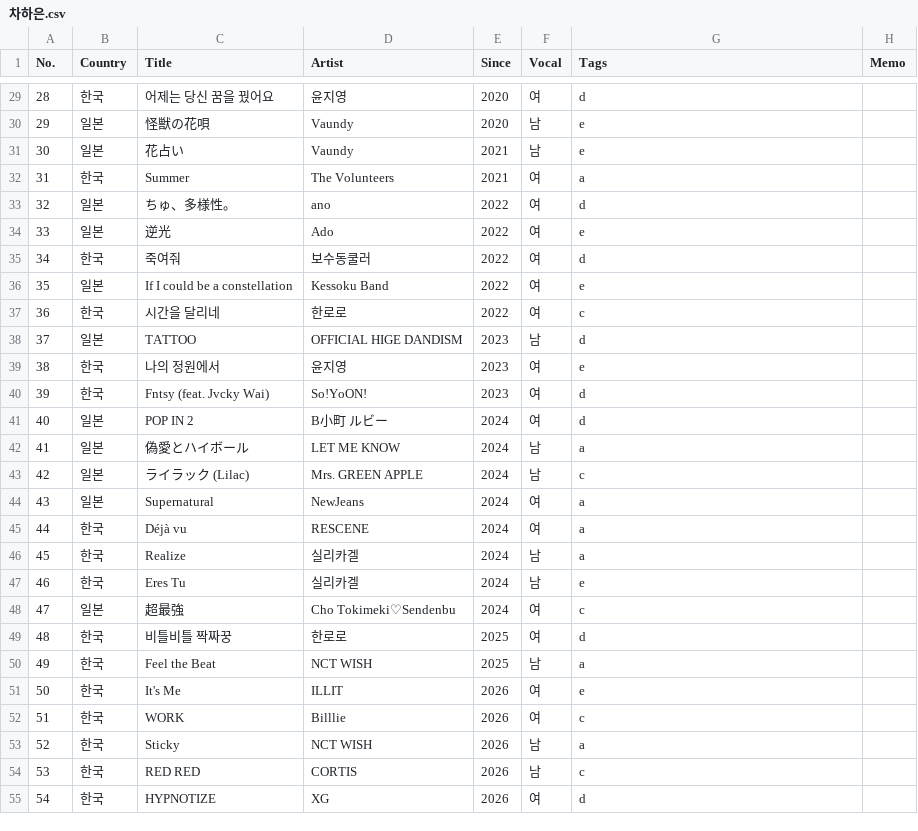
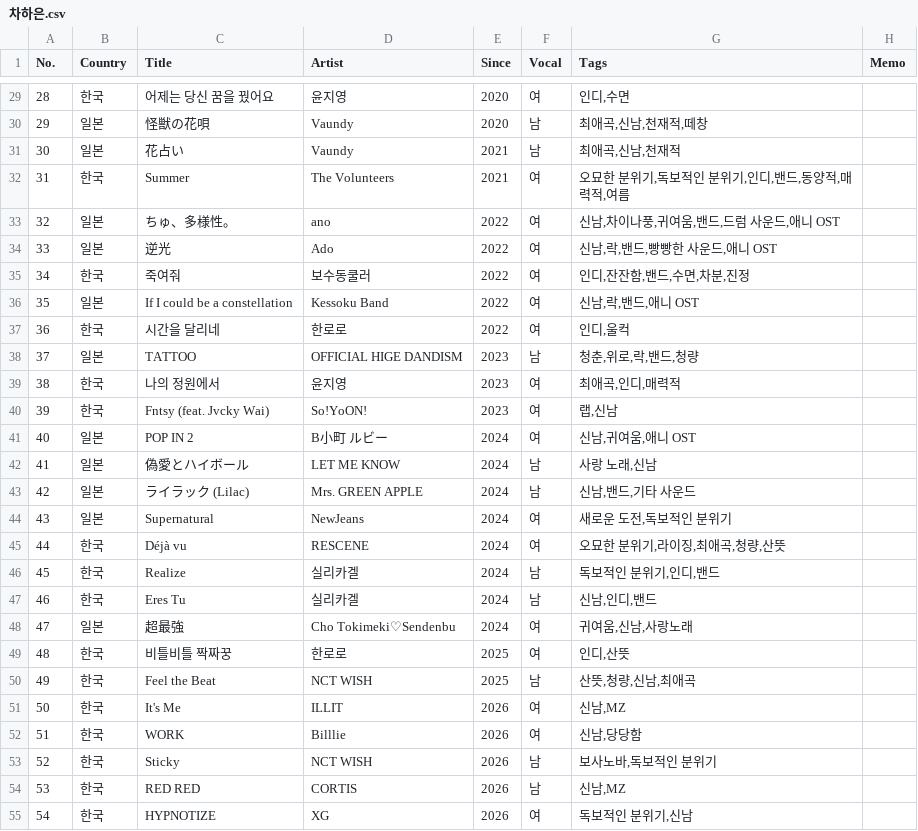
Before and after one commit to che0727/mlops-music-kb, a CSV file: data/차하은.csv, drawn as a sheet; only a part is shown, gaps mark what is left out; the diff covers the shown part only.

```diff
--- a/data/차하은.csv
+++ b/data/차하은.csv
@@ -29,27 +29,27 @@
-28,한국,어제는 당신 꿈을 꿨어요,윤지영,2020,여,d,
-29,일본,怪獣の花唄,Vaundy,2020,남,e,
-30,일본,花占い,Vaundy,2021,남,e,
-31,한국,Summer,The Volunteers,2021,여,a,
-32,일본,ちゅ、多様性。,ano,2022,여,d,
-33,일본,逆光,Ado,2022,여,e,
-34,한국,죽여줘,보수동쿨러,2022,여,d,
-35,일본,If I could be a constellation,Kessoku Band,2022,여,e,
-36,한국,시간을 달리네,한로로,2022,여,c,
-37,일본,TATTOO,OFFICIAL HIGE DANDISM,2023,남,d,
-38,한국,나의 정원에서,윤지영,2023,여,e,
-39,한국,Fntsy (feat. Jvcky Wai),So!YoON!,2023,여,d,
-40,일본,POP IN 2,B小町 ルビー,2024,여,d,
-41,일본,偽愛とハイボール,LET ME KNOW,2024,남,a,
-42,일본,ライラック (Lilac),Mrs. GREEN APPLE,2024,남,c,
-43,일본,Supernatural,NewJeans,2024,여,a,
-44,한국,Déjà vu,RESCENE,2024,여,a,
-45,한국,Realize,실리카겔,2024,남,a,
-46,한국,Eres Tu,실리카겔,2024,남,e,
-47,일본,超最強,Cho Tokimeki♡Sendenbu,2024,여,c,
-48,한국,비틀비틀 짝짜꿍,한로로,2025,여,d,
-49,한국,Feel the Beat,NCT WISH,2025,남,a,
-50,한국,It's Me,ILLIT,2026,여,e,
-51,한국,WORK,Billlie,2026,여,c,
-52,한국,Sticky,NCT WISH,2026,남,a,
-53,한국,RED RED,CORTIS,2026,남,c,
-54,한국,HYPNOTIZE,XG,2026,여,d,
+28,한국,어제는 당신 꿈을 꿨어요,윤지영,2020,여,"인디,수면",
+29,일본,怪獣の花唄,Vaundy,2020,남,"최애곡,신남,천재적,떼창",
+30,일본,花占い,Vaundy,2021,남,"최애곡,신남,천재적",
+31,한국,Summer,The Volunteers,2021,여,"오묘한 분위기,독보적인 분위기,인디,밴드,동양적,매력적,여름",
+32,일본,ちゅ、多様性。,ano,2022,여,"신남,차이나풍,귀여움,밴드,드럼 사운드,애니 OST",
+33,일본,逆光,Ado,2022,여,"신남,락,밴드,빵빵한 사운드,애니 OST",
+34,한국,죽여줘,보수동쿨러,2022,여,"인디,잔잔함,밴드,수면,차분,진정",
+35,일본,If I could be a constellation,Kessoku Band,2022,여,"신남,락,밴드,애니 OST",
+36,한국,시간을 달리네,한로로,2022,여,"인디,울컥",
+37,일본,TATTOO,OFFICIAL HIGE DANDISM,2023,남,"청춘,위로,락,밴드,청량",
+38,한국,나의 정원에서,윤지영,2023,여,"최애곡,인디,매력적",
+39,한국,Fntsy (feat. Jvcky Wai),So!YoON!,2023,여,"랩,신남",
+40,일본,POP IN 2,B小町 ルビー,2024,여,"신남,귀여움,애니 OST",
+41,일본,偽愛とハイボール,LET ME KNOW,2024,남,"사랑 노래,신남",
+42,일본,ライラック (Lilac),Mrs. GREEN APPLE,2024,남,"신남,밴드,기타 사운드",
+43,일본,Supernatural,NewJeans,2024,여,"새로운 도전,독보적인 분위기",
+44,한국,Déjà vu,RESCENE,2024,여,"오묘한 분위기,라이징,최애곡,청량,산뜻",
+45,한국,Realize,실리카겔,2024,남,"독보적인 분위기,인디,밴드",
+46,한국,Eres Tu,실리카겔,2024,남,"신남,인디,밴드",
+47,일본,超最強,Cho Tokimeki♡Sendenbu,2024,여,"귀여움,신남,사랑노래",
+48,한국,비틀비틀 짝짜꿍,한로로,2025,여,"인디,산뜻",
+49,한국,Feel the Beat,NCT WISH,2025,남,"산뜻,청량,신남,최애곡",
+50,한국,It's Me,ILLIT,2026,여,"신남,MZ",
+51,한국,WORK,Billlie,2026,여,"신남,당당함",
+52,한국,Sticky,NCT WISH,2026,남,"보사노바,독보적인 분위기",
+53,한국,RED RED,CORTIS,2026,남,"신남,MZ",
+54,한국,HYPNOTIZE,XG,2026,여,"독보적인 분위기,신남",
```
Also changed, not shown: 36 edited cells elsewhere in this file, 1 other file.
